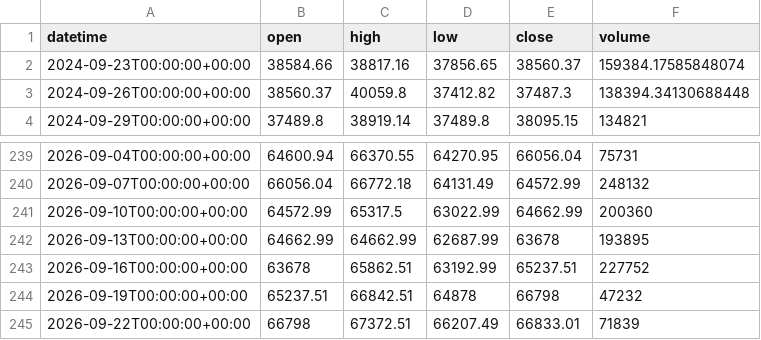
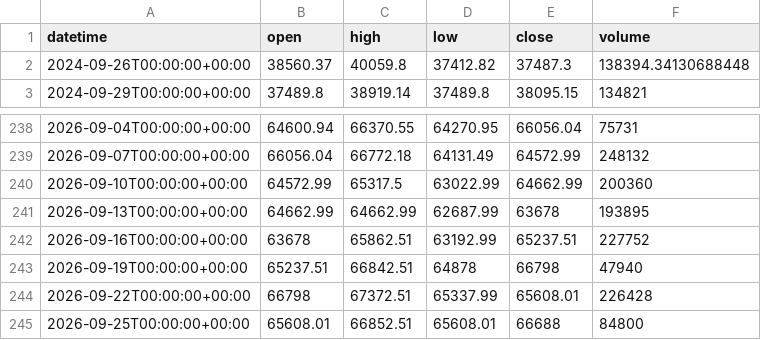
Before and after one commit to getdata-finance/jpn225-3d-ohlcv-index-historical-data, a CSV file: JPN225_3d.csv, drawn as a sheet; only a part is shown, gaps mark what is left out.

```diff
--- a/JPN225_3d.csv
+++ b/JPN225_3d.csv
@@ -1,3 +1,2 @@
 datetime,open,high,low,close,volume
-2024-09-23T00:00:00+00:00,38584.66,38817.16,37856.65,38560.37,159384.17585848074
 2024-09-26T00:00:00+00:00,38560.37,40059.8,37412.82,37487.3,138394.34130688448
@@ -243,3 +242,4 @@ datetime,open,high,low,close,volume
 2026-09-16T00:00:00+00:00,63678,65862.51,63192.99,65237.51,227752
-2026-09-19T00:00:00+00:00,65237.51,66842.51,64878,66798,47232
-2026-09-22T00:00:00+00:00,66798,67372.51,66207.49,66833.01,71839
+2026-09-19T00:00:00+00:00,65237.51,66842.51,64878,66798,47940
+2026-09-22T00:00:00+00:00,66798,67372.51,65337.99,65608.01,226428
+2026-09-25T00:00:00+00:00,65608.01,66852.51,65608.01,66688,84800
```
Also changed, not shown: 1 other file.
